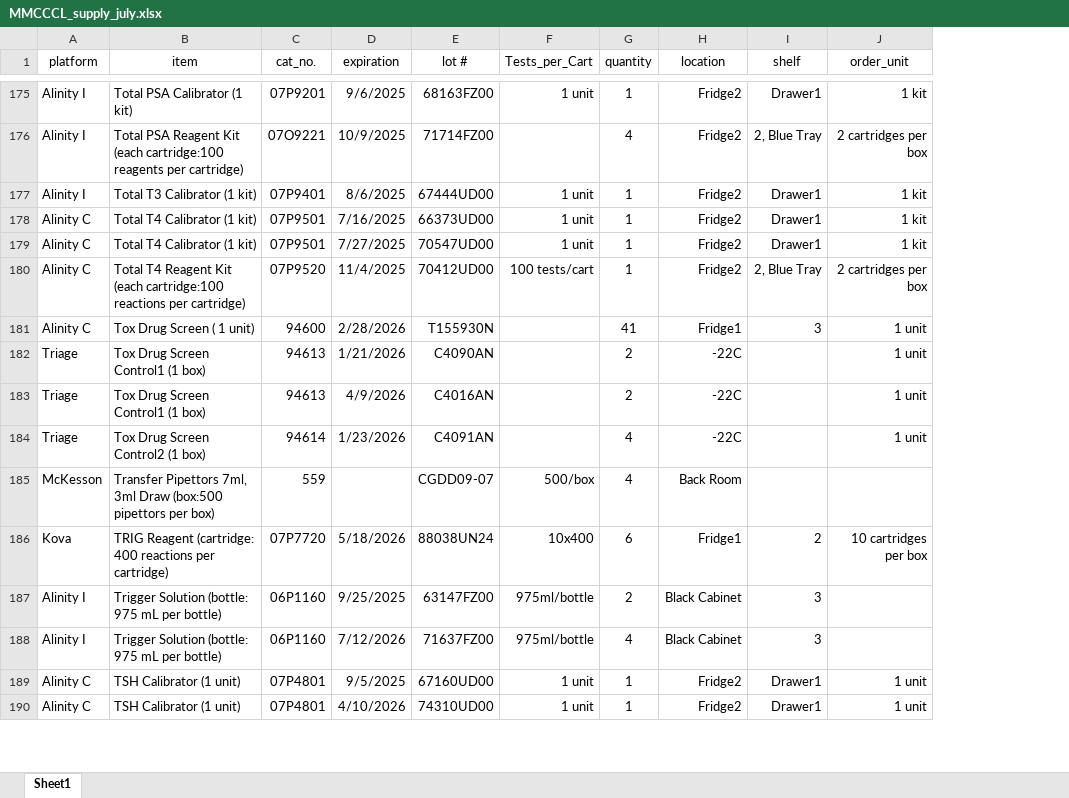
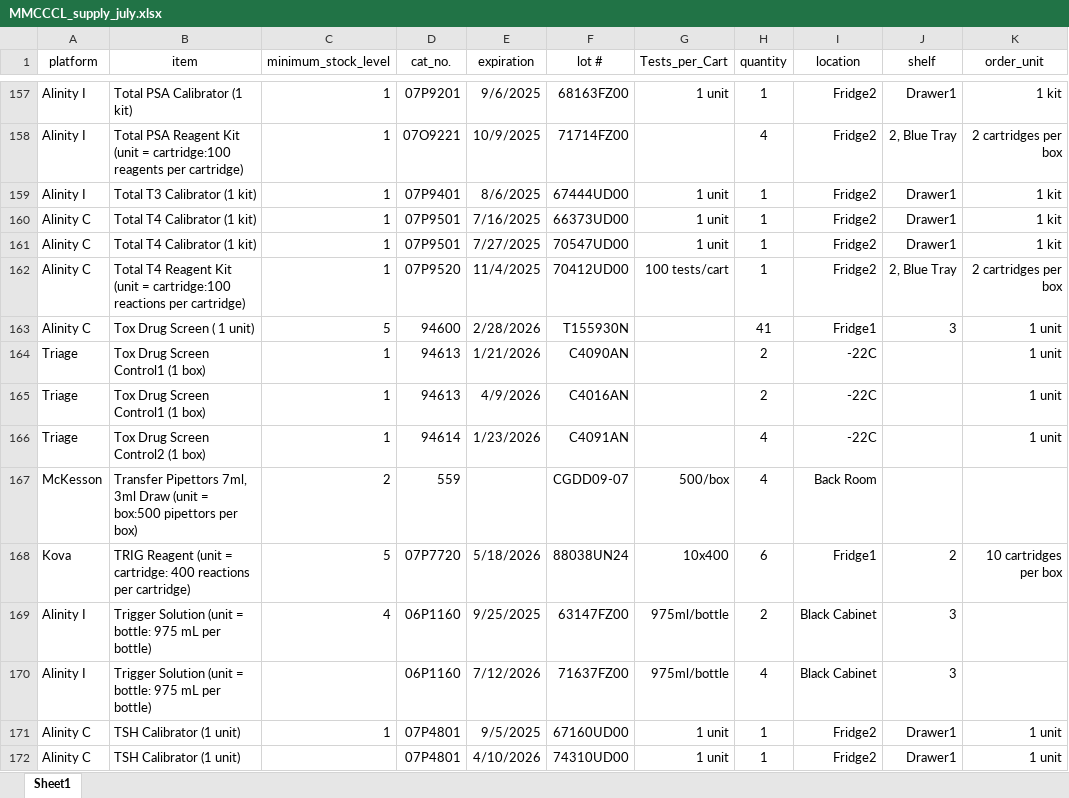
Before and after one commit to fvetdds2/MMCCCL_supply, an Excel workbook: MMCCCL_supply_july.xlsx, sheet Sheet1, drawn as a sheet; only a part is shown, gaps mark what is left out; values as stored, in another font and other column widths than the file's, no borders; addresses are those after the commit; the diff covers the shown part only; the diff names each change by its address in the sheet, - before the commit and + after, or states it on an @@ line.

```diff
--- a/MMCCCL_supply_july.xlsx (sheet Sheet1)
+++ b/MMCCCL_supply_july.xlsx (sheet Sheet1)
+column C (minimum_stock_level), rows 157-171: 1 | 1 | 1 | 1 | 1 | 1 | 5 | 1 | 1 | 1 | 2 | 5 | 4 |  | 1
-B158 (item): …Reagent Kit (each cartridge:100 reagents…
+B158 (item): …Reagent Kit (unit = cartridge:100 reagents…
-B162 (item): …Reagent Kit (each cartridge:100 reactions…
+B162 (item): …Reagent Kit (unit = cartridge:100 reactions…
-B167 (item): …3ml Draw (box:500 pipettors per…
+B167 (item): …3ml Draw (unit = box:500 pipettors per…
-B168 (item): TRIG Reagent (cartridge: 400 reactions…
+B168 (item): TRIG Reagent (unit = cartridge: 400 reactions…
-B169:B170 (item): Trigger Solution (bottle: 975 mL…
+B169:B170 (item): Trigger Solution (unit = bottle: 975 mL…
```
Also changed, not shown: 20 removed rows, 60 edited cells and cell formats elsewhere in this sheet.
